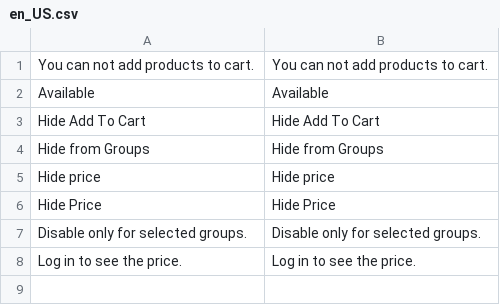
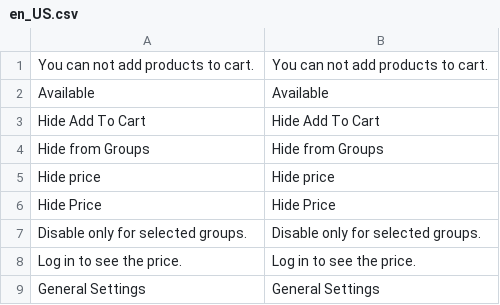
Before and after one commit to Buzz-Dev-Web/Hideprice, a CSV file: i18n/en_US.csv, drawn as a sheet; the diff names each change by its address in the sheet, - before the commit and + after, or states it on an @@ line.

```diff
--- a/i18n/en_US.csv
+++ b/i18n/en_US.csv
+row 9: General Settings | General Settings
```
Also changed, not shown: i18n/pt_BR.csv, 1 other file.
